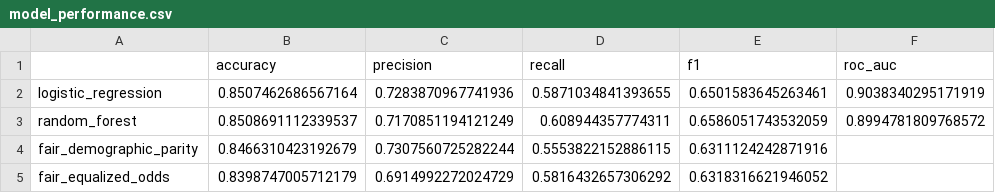
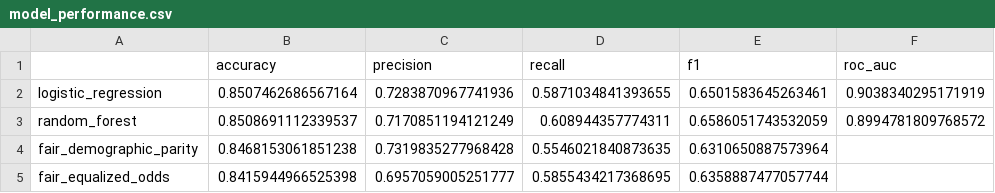
Before and after one commit to TarunReddyKethireddy/Income-prediction-fairness, a CSV file: data/models/model_performance.csv, drawn as a sheet.

```diff
--- a/data/models/model_performance.csv
+++ b/data/models/model_performance.csv
@@ -3,3 +3,3 @@ logistic_regression,0.8507462686567164,0.7283870967741936,0.5871034841393655,0.6
 random_forest,0.8508691112339537,0.7170851194121249,0.608944357774311,0.6586051743532059,0.8994781809768572
-fair_demographic_parity,0.8466310423192679,0.7307560725282244,0.5553822152886115,0.6311124242871916,
-fair_equalized_odds,0.8398747005712179,0.6914992272024729,0.5816432657306292,0.6318316621946052,
+fair_demographic_parity,0.8468153061851238,0.7319835277968428,0.5546021840873635,0.6310650887573964,
+fair_equalized_odds,0.8415944966525398,0.6957059005251777,0.5855434217368695,0.6358887477057744,
```
Also changed, not shown: data/models/fairness_metrics.csv, 7 other files.
